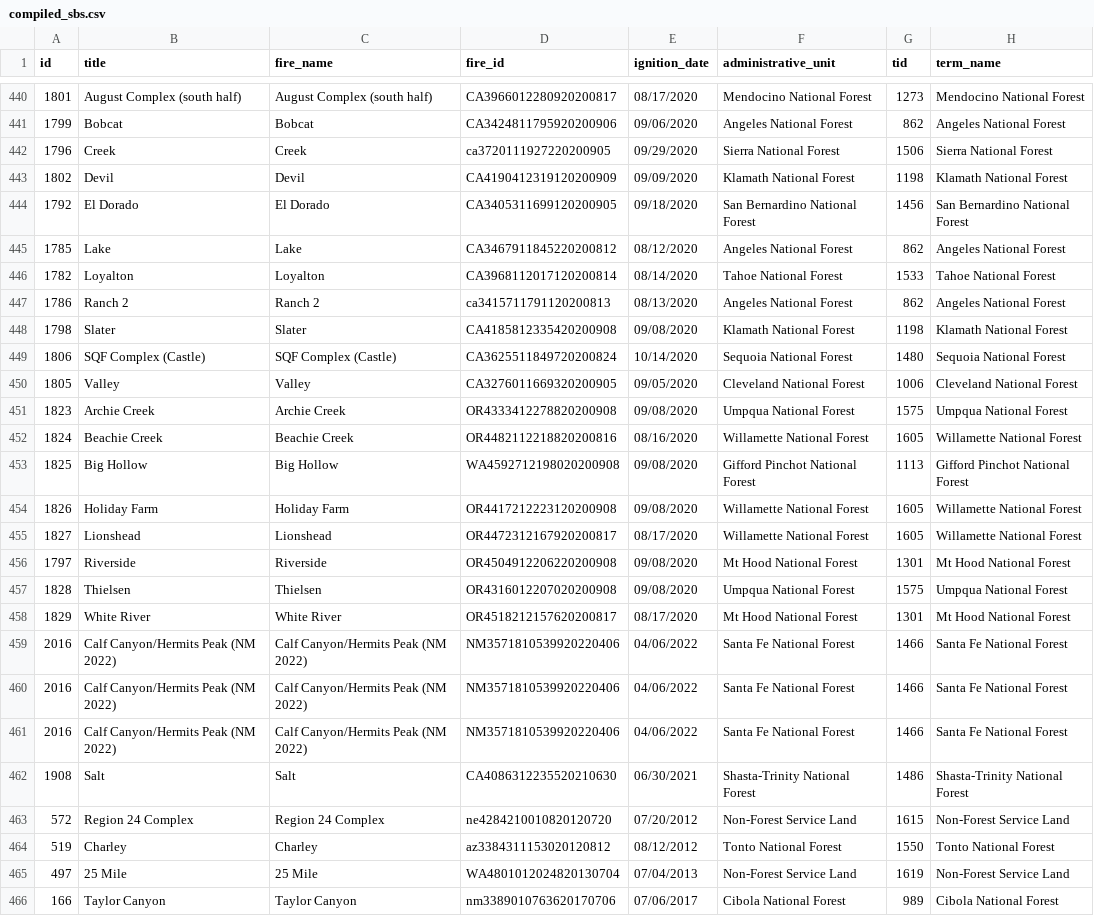
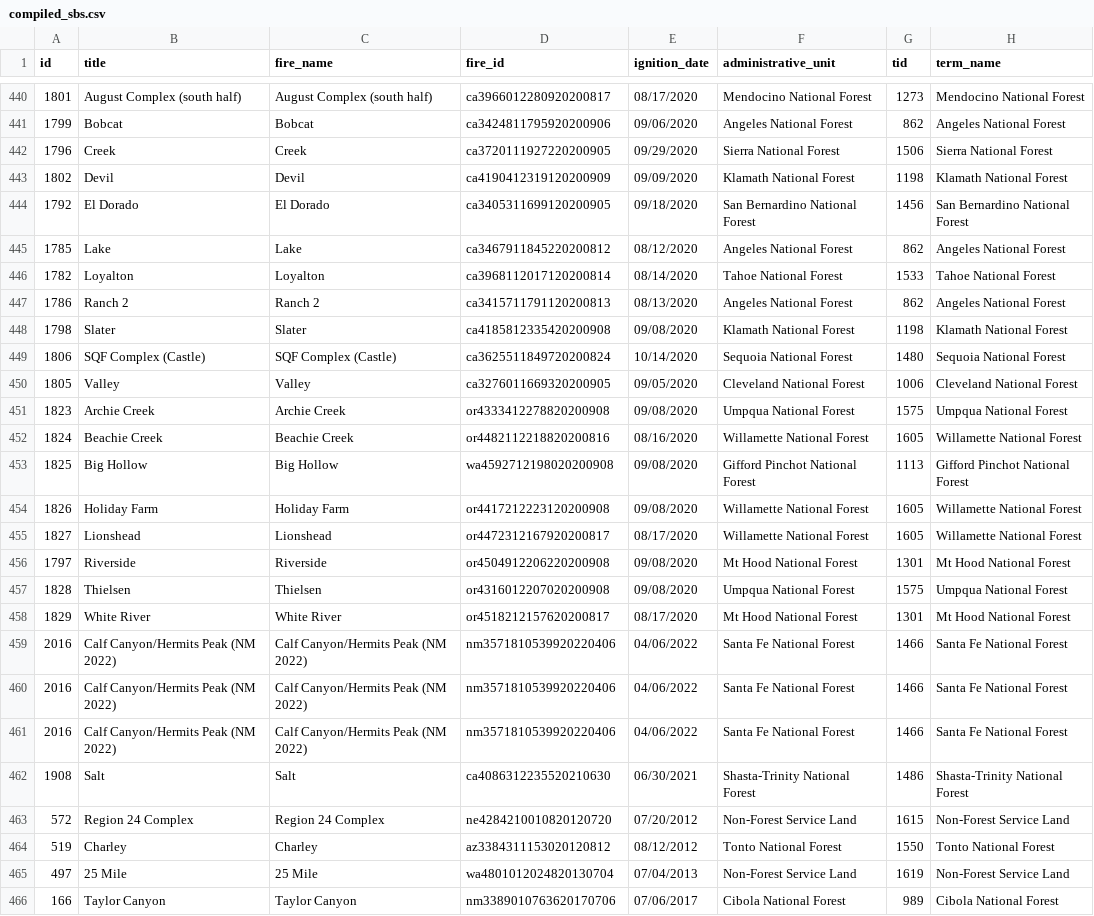
Before and after one commit to rogerlew/burn-severity-standardization, a CSV file: compiled_sbs.csv, drawn as a sheet; only a part is shown, gaps mark what is left out; the diff covers the shown part only; the diff names each change by its address in the sheet, - before the commit and + after, or states it on an @@ line.

```diff
--- a/compiled_sbs.csv
+++ b/compiled_sbs.csv
-D440 (fire_id): CA3966012280920200817
+D440 (fire_id): ca3966012280920200817
-D441 (fire_id): CA3424811795920200906
+D441 (fire_id): ca3424811795920200906
-D443 (fire_id): CA4190412319120200909
+D443 (fire_id): ca4190412319120200909
-D444 (fire_id): CA3405311699120200905
+D444 (fire_id): ca3405311699120200905
-D445 (fire_id): CA3467911845220200812
+D445 (fire_id): ca3467911845220200812
-D446 (fire_id): CA3968112017120200814
+D446 (fire_id): ca3968112017120200814
-D448 (fire_id): CA4185812335420200908
+D448 (fire_id): ca4185812335420200908
-D449 (fire_id): CA3625511849720200824
+D449 (fire_id): ca3625511849720200824
-D450 (fire_id): CA3276011669320200905
+D450 (fire_id): ca3276011669320200905
-D451 (fire_id): OR4333412278820200908
+D451 (fire_id): or4333412278820200908
-D452 (fire_id): OR4482112218820200816
+D452 (fire_id): or4482112218820200816
-D453 (fire_id): WA4592712198020200908
+D453 (fire_id): wa4592712198020200908
-D454 (fire_id): OR4417212223120200908
+D454 (fire_id): or4417212223120200908
-D455 (fire_id): OR4472312167920200817
+D455 (fire_id): or4472312167920200817
-D456 (fire_id): OR4504912206220200908
+D456 (fire_id): or4504912206220200908
-D457 (fire_id): OR4316012207020200908
+D457 (fire_id): or4316012207020200908
-D458 (fire_id): OR4518212157620200817
+D458 (fire_id): or4518212157620200817
-D459:D461 (fire_id): NM3571810539920220406
+D459:D461 (fire_id): nm3571810539920220406
-D462 (fire_id): CA4086312235520210630
+D462 (fire_id): ca4086312235520210630
-D465 (fire_id): WA4801012024820130704
+D465 (fire_id): wa4801012024820130704
```
Also changed, not shown: 153 edited cells elsewhere in this file, 4 other files.
